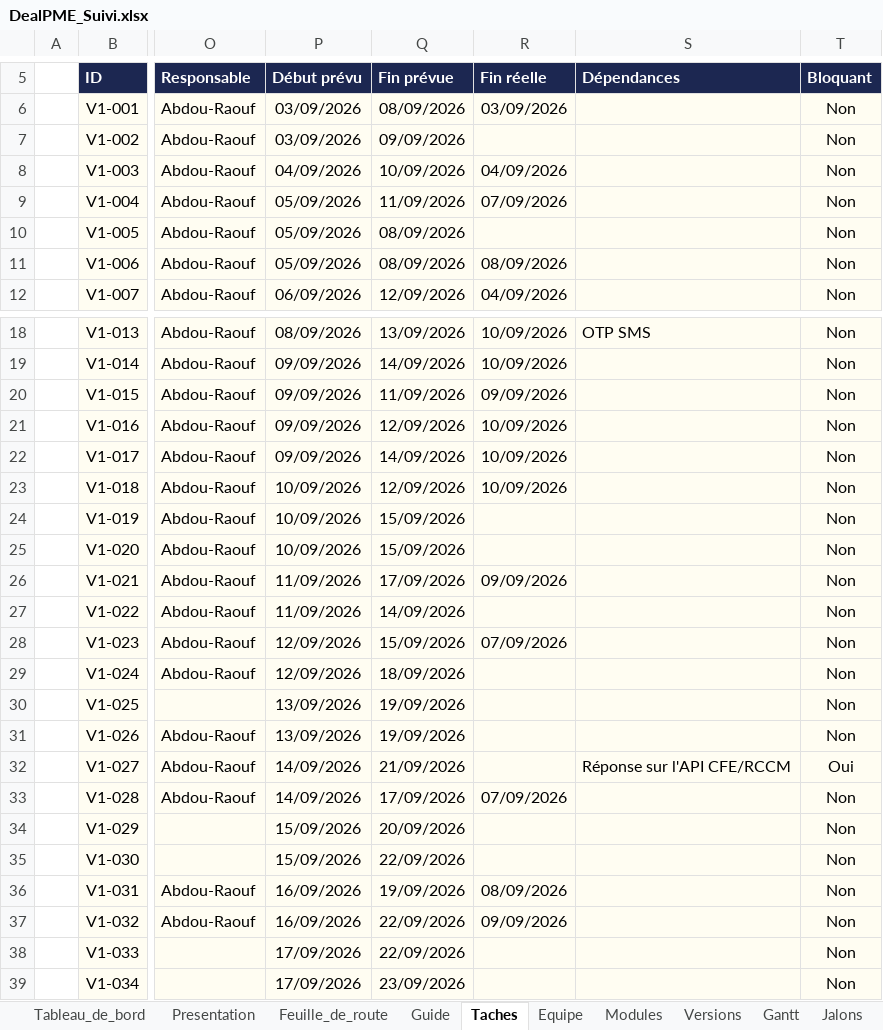
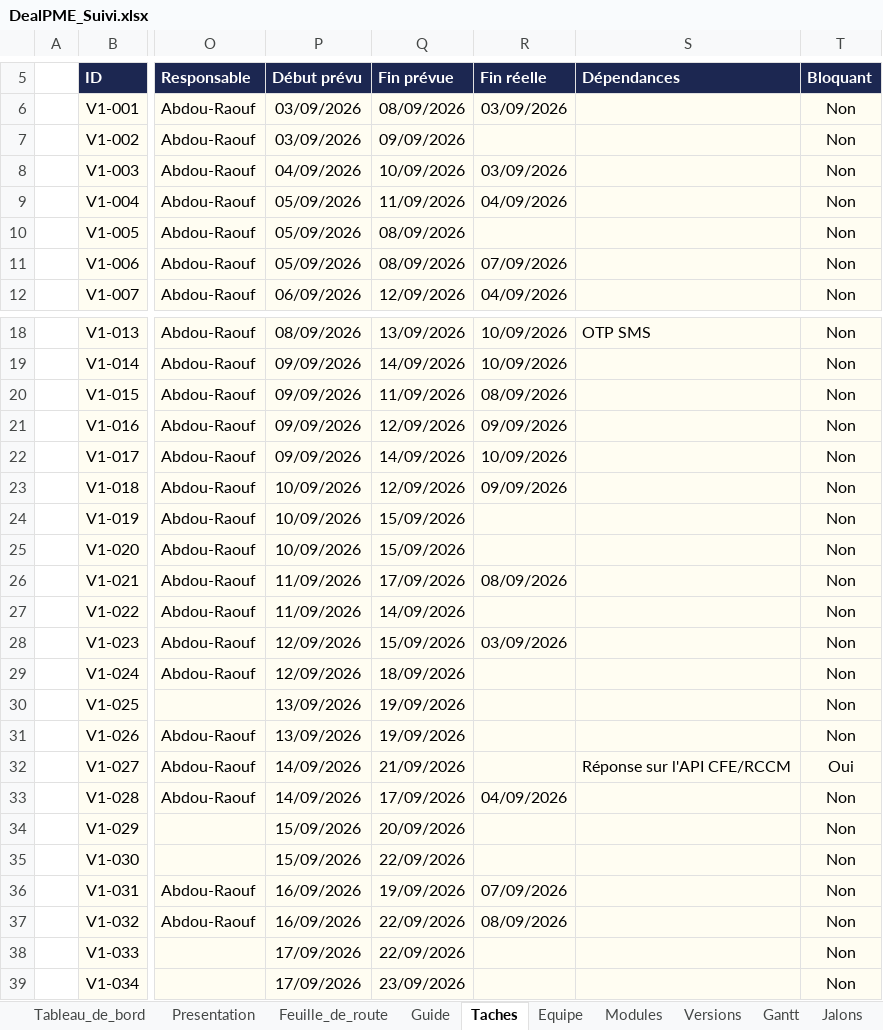
Before and after one commit to fless-lab/dealpme, an Excel workbook: DealPME_Suivi.xlsx, sheet Taches, drawn as a sheet; only a part is shown, gaps mark what is left out; values as stored, in another font and other column widths than the file's, no borders; conditional formats not drawn; the diff covers the shown part only; the diff names each change by its address in the sheet, - before the commit and + after, or states it on an @@ line.

```diff
--- a/DealPME_Suivi.xlsx (sheet Taches)
+++ b/DealPME_Suivi.xlsx (sheet Taches)
-R8 (Fin réelle): 04/09/2026
+R8 (Fin réelle): 03/09/2026
-R9 (Fin réelle): 07/09/2026
+R9 (Fin réelle): 04/09/2026
-R11 (Fin réelle): 08/09/2026
+R11 (Fin réelle): 07/09/2026
-R20 (Fin réelle): 09/09/2026
+R20 (Fin réelle): 08/09/2026
-R21 (Fin réelle): 10/09/2026
+R21 (Fin réelle): 09/09/2026
-R23 (Fin réelle): 10/09/2026
+R23 (Fin réelle): 09/09/2026
-R26 (Fin réelle): 09/09/2026
+R26 (Fin réelle): 08/09/2026
-R28 (Fin réelle): 07/09/2026
+R28 (Fin réelle): 03/09/2026
-R33 (Fin réelle): 07/09/2026
+R33 (Fin réelle): 04/09/2026
-R36 (Fin réelle): 08/09/2026
+R36 (Fin réelle): 07/09/2026
-R37 (Fin réelle): 09/09/2026
+R37 (Fin réelle): 08/09/2026
```
Also changed, not shown: 2 edited cells elsewhere in this sheet, 1 other file.
